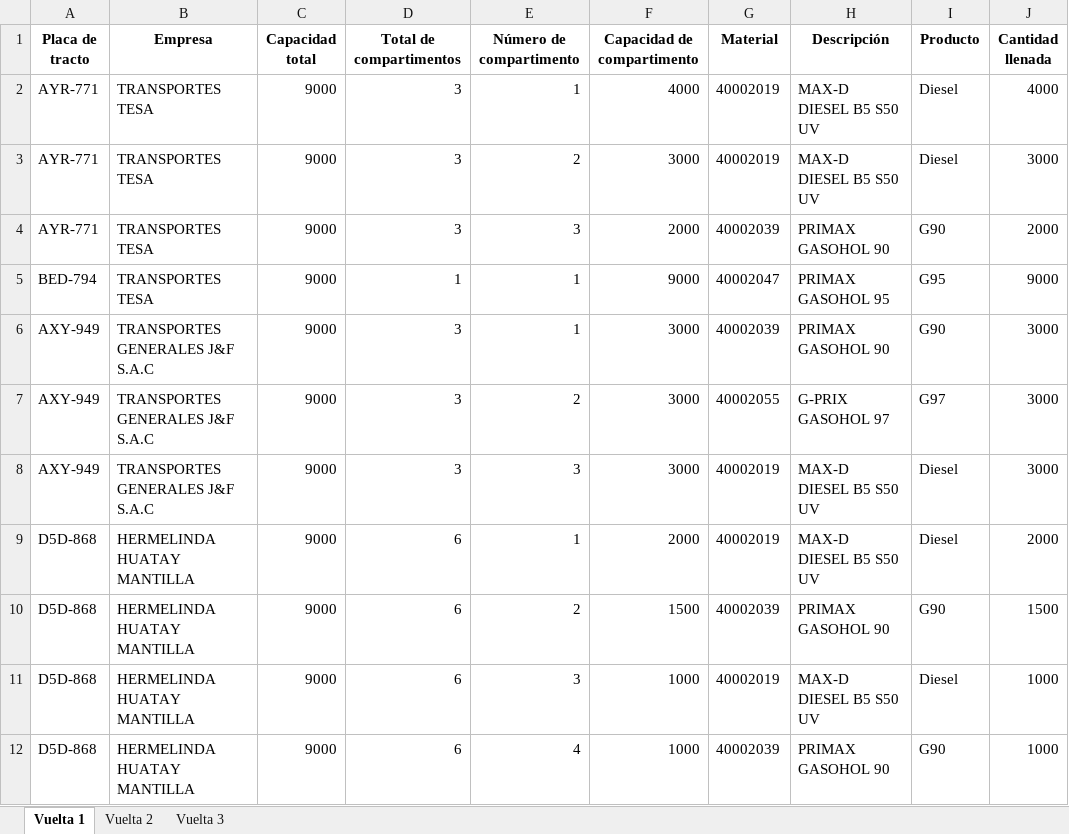
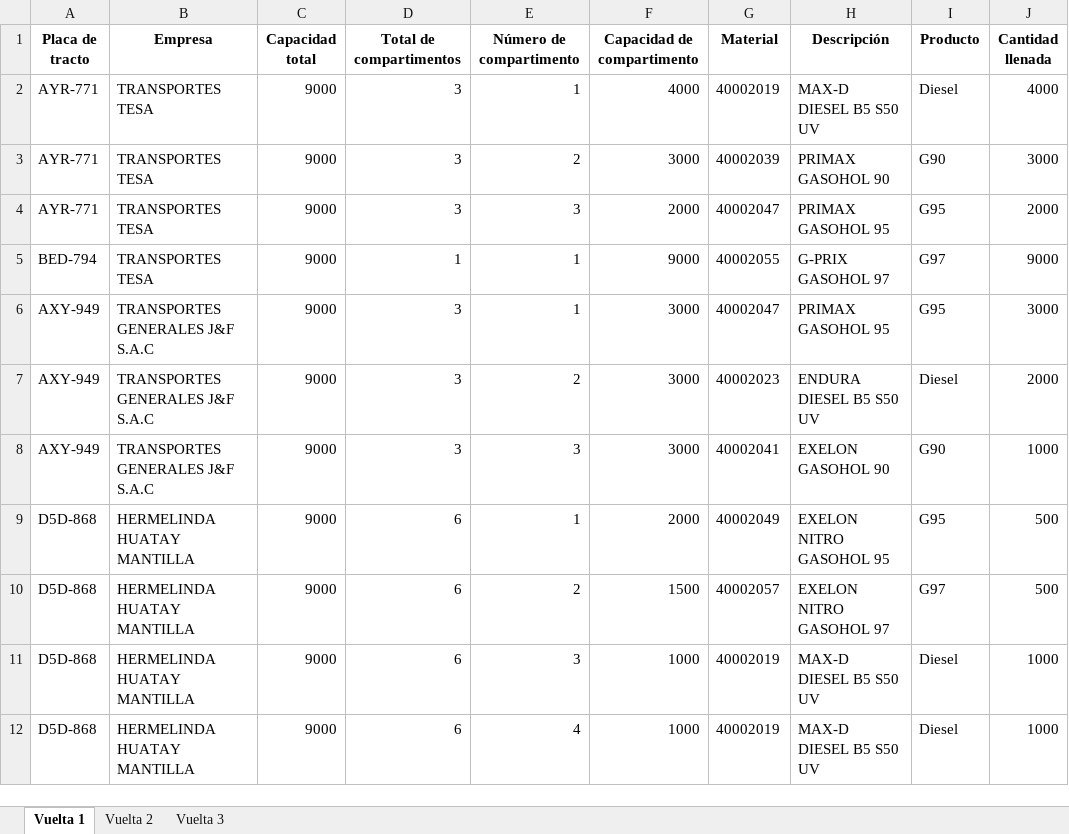
Before and after one commit to Piero16301/Optimizacion_Programacion, an Excel workbook: datos_salida/Distribución_Combustibles_Unidades.xlsx, sheet Vuelta 1, drawn as a sheet; only a part is shown; values as stored, in another font and other column widths than the file's, no borders; the diff covers the shown part only; the diff names each change by its address in the sheet, - before the commit and + after, or states it on an @@ line.

```diff
--- a/datos_salida/Distribución_Combustibles_Unidades.xlsx (sheet Vuelta 1)
+++ b/datos_salida/Distribución_Combustibles_Unidades.xlsx (sheet Vuelta 1)
-G3 (Material): 40002019
+G3 (Material): 40002039
-H3 (Descripción): MAX-D DIESEL B5 S50 UV
+H3 (Descripción): PRIMAX GASOHOL 90
-I3 (Producto): Diesel
+I3 (Producto): G90
-G4 (Material): 40002039
+G4 (Material): 40002047
-H4 (Descripción): PRIMAX GASOHOL 90
+H4 (Descripción): PRIMAX GASOHOL 95
-I4 (Producto): G90
+I4 (Producto): G95
-G5 (Material): 40002047
+G5 (Material): 40002055
-H5 (Descripción): PRIMAX GASOHOL 95
+H5 (Descripción): G-PRIX GASOHOL 97
-I5 (Producto): G95
+I5 (Producto): G97
-G6 (Material): 40002039
+G6 (Material): 40002047
-H6 (Descripción): PRIMAX GASOHOL 90
+H6 (Descripción): PRIMAX GASOHOL 95
-I6 (Producto): G90
+I6 (Producto): G95
-G7 (Material): 40002055
+G7 (Material): 40002023
-H7 (Descripción): G-PRIX GASOHOL 97
+H7 (Descripción): ENDURA DIESEL B5 S50 UV
-I7 (Producto): G97
+I7 (Producto): Diesel
-J7 (Cantidad llenada): 3000
+J7 (Cantidad llenada): 2000
-G8 (Material): 40002019
+G8 (Material): 40002041
-H8 (Descripción): MAX-D DIESEL B5 S50 UV
+H8 (Descripción): EXELON GASOHOL 90
-I8 (Producto): Diesel
+I8 (Producto): G90
-J8 (Cantidad llenada): 3000
+J8 (Cantidad llenada): 1000
-G9 (Material): 40002019
+G9 (Material): 40002049
-H9 (Descripción): MAX-D DIESEL B5 S50 UV
+H9 (Descripción): EXELON NITRO GASOHOL 95
-I9 (Producto): Diesel
+I9 (Producto): G95
-J9 (Cantidad llenada): 2000
+J9 (Cantidad llenada): 500
-G10 (Material): 40002039
+G10 (Material): 40002057
-H10 (Descripción): PRIMAX GASOHOL 90
+H10 (Descripción): EXELON NITRO GASOHOL 97
-I10 (Producto): G90
+I10 (Producto): G97
-J10 (Cantidad llenada): 1500
+J10 (Cantidad llenada): 500
-G12 (Material): 40002039
+G12 (Material): 40002019
-H12 (Descripción): PRIMAX GASOHOL 90
+H12 (Descripción): MAX-D DIESEL B5 S50 UV
-I12 (Producto): G90
+I12 (Producto): Diesel
```
Also changed, not shown: 17 removed rows and 151 edited cells elsewhere in this sheet, sheet Vuelta 2, sheet Vuelta 3, datos_intermedios/Data_Filtrada_COESTI.xlsx, datos_salida/Recorrido_Estaciones_Unidades.xlsx, 8 other files.
